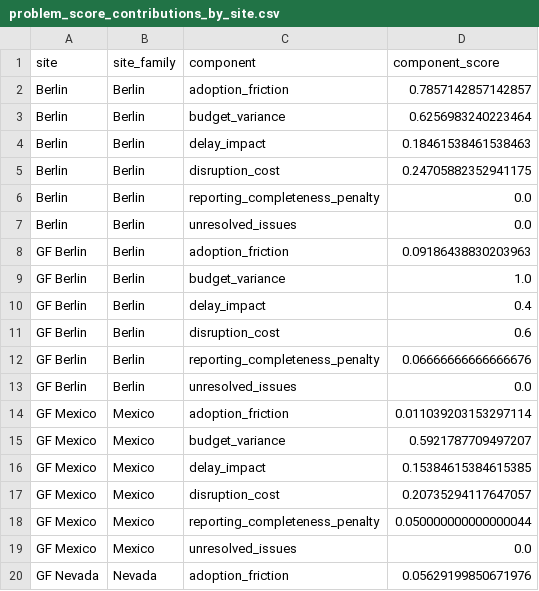
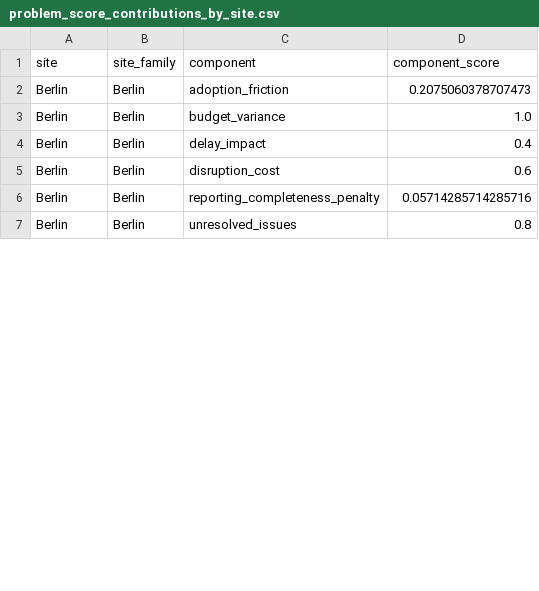
Before and after one commit to farhanv26/tesla-fde-case, a CSV file: outputs/cleaned/problem_score_contributions_by_site.csv, drawn as a sheet; only a part is shown; the diff covers the shown part only.

Commit message:
Fix analysis bugs, add velocity/themes/estimate analyses, Tesla-theme dashboard, add prep doc
- analyze.py: collapse GF Berlin/Berlin duplicate site labels throughout scoring;
  treat missing-status feedback as unresolved so high-priority open items aren't dropped.
- analyze.py: add deployment duration (actual vs 4-wk target), pain theme tagging
  across 5 sites, and Austin estimate data-quality defect scan.
- app.py: Tesla dark theme (near-black canvas, Tesla red accent), new hero section
  for deployment velocity, cross-site theme heatmap, Austin day-1 estimate-quality panel.
- prep/INTERVIEW_PREP.md: 30s pitch, numbers to memorize, slide-by-slide timing,
  4-week Austin plan, Q&A with prepared answers, demo script.

```diff
--- a/outputs/cleaned/problem_score_contributions_by_site.csv
+++ b/outputs/cleaned/problem_score_contributions_by_site.csv
@@ -1,20 +1,7 @@
 site,site_family,component,component_score
-Berlin,Berlin,adoption_friction,0.7857142857142857
-Berlin,Berlin,budget_variance,0.6256983240223464
-Berlin,Berlin,delay_impact,0.18461538461538463
-Berlin,Berlin,disruption_cost,0.24705882352941175
-Berlin,Berlin,reporting_completeness_penalty,0.0
-Berlin,Berlin,unresolved_issues,0.0
-GF Berlin,Berlin,adoption_friction,0.09186438830203963
-GF Berlin,Berlin,budget_variance,1.0
-GF Berlin,Berlin,delay_impact,0.4
-GF Berlin,Berlin,disruption_cost,0.6
-GF Berlin,Berlin,reporting_completeness_penalty,0.06666666666666676
-GF Berlin,Berlin,unresolved_issues,0.0
-GF Mexico,Mexico,adoption_friction,0.011039203153297114
-GF Mexico,Mexico,budget_variance,0.5921787709497207
-GF Mexico,Mexico,delay_impact,0.15384615384615385
-GF Mexico,Mexico,disruption_cost,0.20735294117647057
-GF Mexico,Mexico,reporting_completeness_penalty,0.050000000000000044
-GF Mexico,Mexico,unresolved_issues,0.0
-GF Nevada,Nevada,adoption_friction,0.05629199850671976
+Berlin,Berlin,adoption_friction,0.2075060378707473
+Berlin,Berlin,budget_variance,1.0
+Berlin,Berlin,delay_impact,0.4
+Berlin,Berlin,disruption_cost,0.6
+Berlin,Berlin,reporting_completeness_penalty,0.05714285714285716
+Berlin,Berlin,unresolved_issues,0.8
```
Also changed, not shown: 1 added row, 17 removed rows and 22 edited cells elsewhere in this file, outputs/cleaned/Tesla_FDE_Challenge_Data 4_sheet_summary.csv, outputs/cleaned/deployment_event_risk_by_site.csv, 21 other files.
